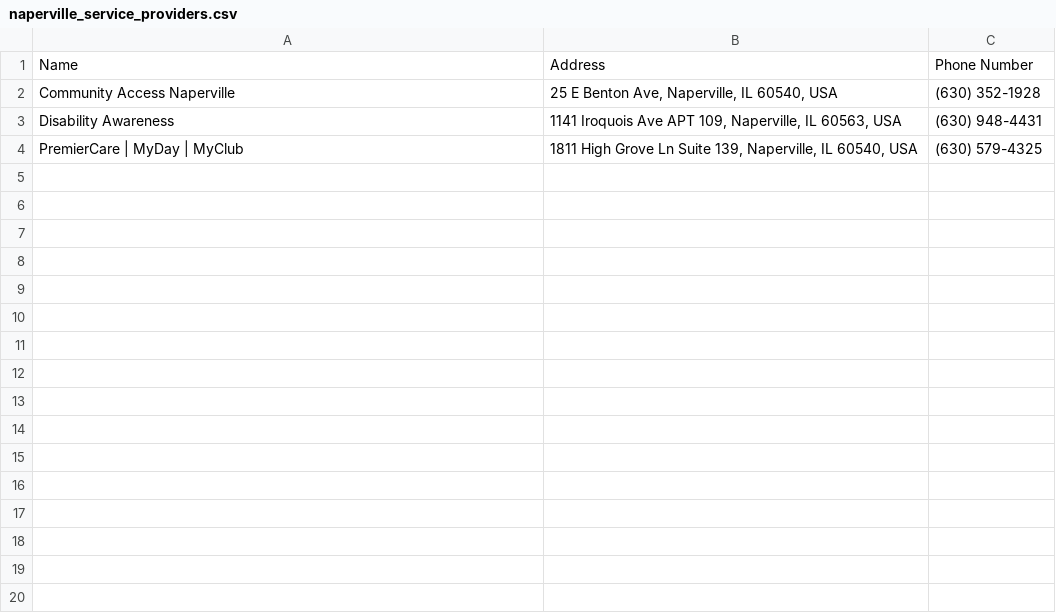
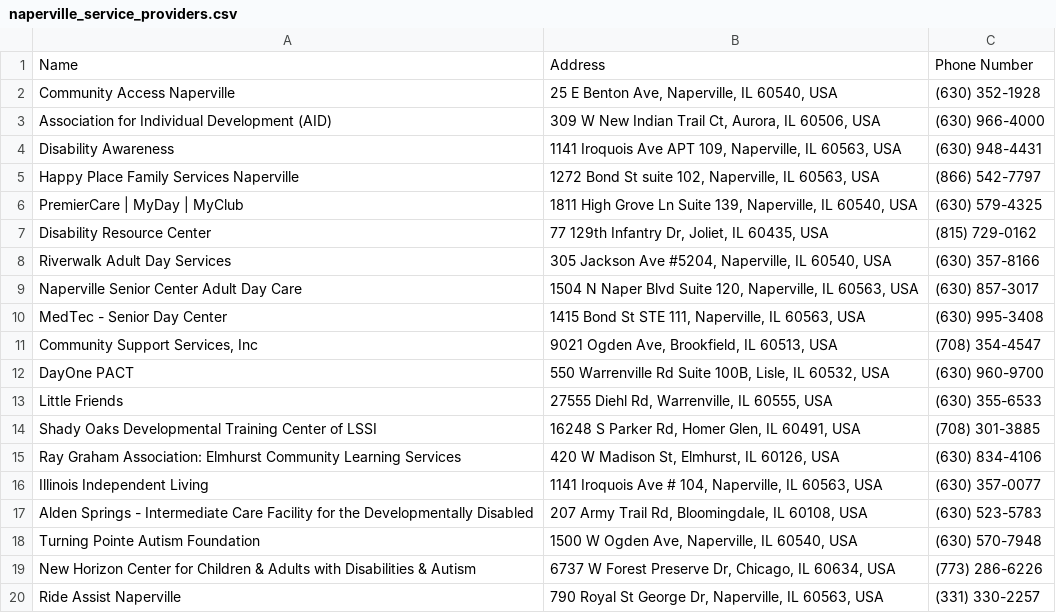
Before and after one commit to harrynwosu/IDD-Project, a CSV file: naperville_service_providers.csv, drawn as a sheet; the diff names each change by its address in the sheet, - before the commit and + after, or states it on an @@ line.

```diff
--- a/naperville_service_providers.csv
+++ b/naperville_service_providers.csv
+row 3: Association for Individual Development (AID) | 309 W New Indian Trail Ct, Aurora, IL 60506, USA | (630) 966-4000
+row 5: Happy Place Family Services Naperville | 1272 Bond St suite 102, Naperville, IL 60563, USA | (866) 542-7797
+row 7: Disability Resource Center | 77 129th Infantry Dr, Joliet, IL 60435, USA | (815) 729-0162
+row 8: Riverwalk Adult Day Services | 305 Jackson Ave #5204, Naperville, IL 60540, USA | (630) 357-8166
+row 9: Naperville Senior Center Adult Day Care | 1504 N Naper Blvd Suite 120, Naperville, IL 60563, USA | (630) 857-3017
+row 10: MedTec - Senior Day Center | 1415 Bond St STE 111, Naperville, IL 60563, USA | (630) 995-3408
+row 11: Community Support Services, Inc | 9021 Ogden Ave, Brookfield, IL 60513, USA | (708) 354-4547
+row 12: DayOne PACT | 550 Warrenville Rd Suite 100B, Lisle, IL 60532, USA | (630) 960-9700
+row 13: Little Friends | 27555 Diehl Rd, Warrenville, IL 60555, USA | (630) 355-6533
+row 14: Shady Oaks Developmental Training Center of LSSI | 16248 S Parker Rd, Homer Glen, IL 60491, USA | (708) 301-3885
+row 15: Ray Graham Association: Elmhurst Community Learning Services | 420 W Madison St, Elmhurst, IL 60126, USA | (630) 834-4106
+row 16: Illinois Independent Living | 1141 Iroquois Ave # 104, Naperville, IL 60563, USA | (630) 357-0077
+row 17: Alden Springs - Intermediate Care Facility for the Developmentally Disabled | 207 Army Trail Rd, Bloomingdale, IL 60108, USA | (630) 523-5783
+row 18: Turning Pointe Autism Foundation | 1500 W Ogden Ave, Naperville, IL 60540, USA | (630) 570-7948
+row 19: New Horizon Center for Children & Adults with Disabilities & Autism | 6737 W Forest Preserve Dr, Chicago, IL 60634, USA | (773) 286-6226
+row 20: Ride Assist Naperville | 790 Royal St George Dr, Naperville, IL 60563, USA | (331) 330-2257
```
Also changed, not shown: 1 other file.
